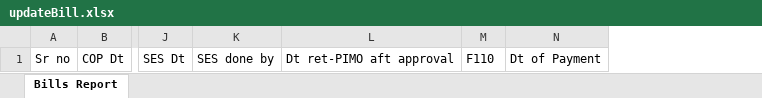
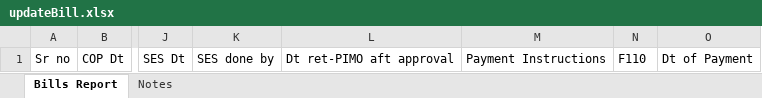
Before and after one commit to milanh34/SVKM_Bill_Tracking_Frontend, an Excel workbook: src/assets/updateBill.xlsx, sheet Bills Report, drawn as a sheet; only a part is shown, gaps mark what is left out; values as stored, in another font and other column widths than the file's, no borders; charts and pictures and table styles not drawn; the diff names each change by its address in the sheet, - before the commit and + after, or states it on an @@ line.

Commit message:
replaced updateBill.xlsx

```diff
--- a/src/assets/updateBill.xlsx (sheet Bills Report)
+++ b/src/assets/updateBill.xlsx (sheet Bills Report)
+sheet tab: Notes
+column M, row 1: Payment Instructions
```
Also changed, not shown: charts or pictures.
